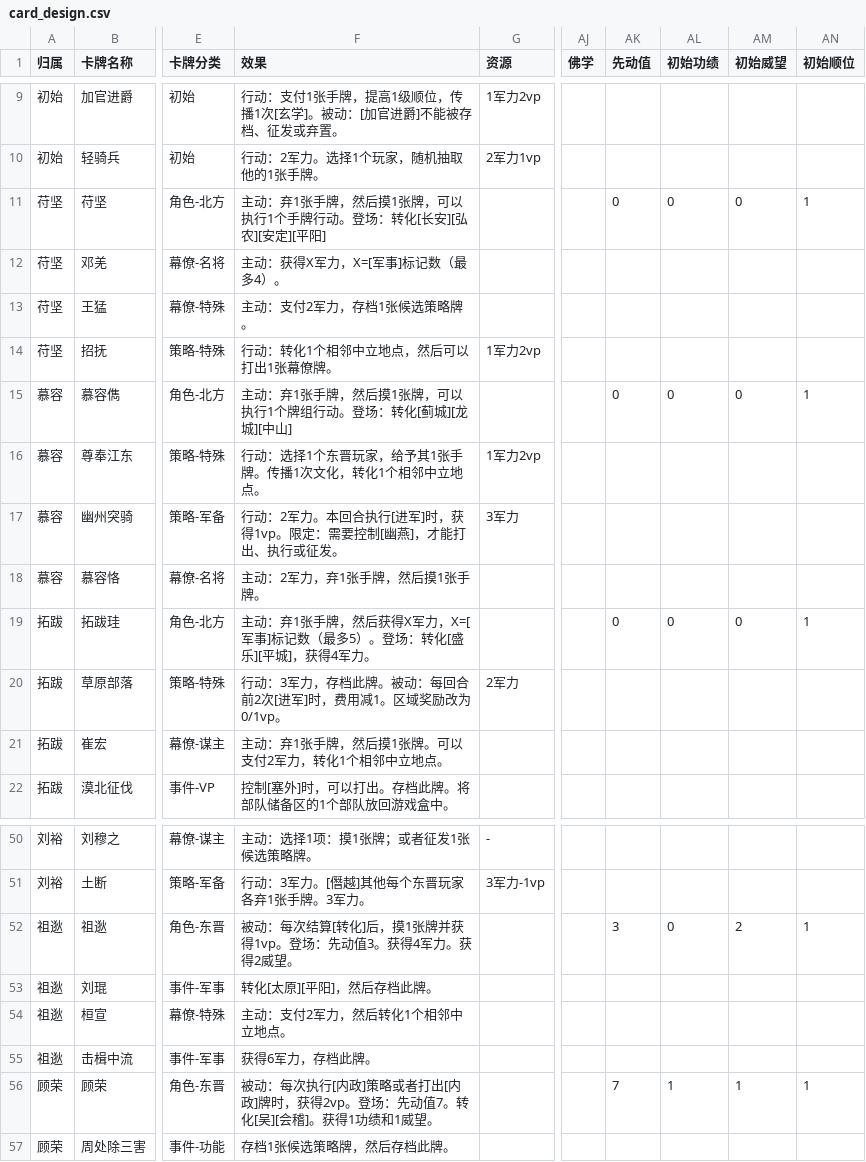
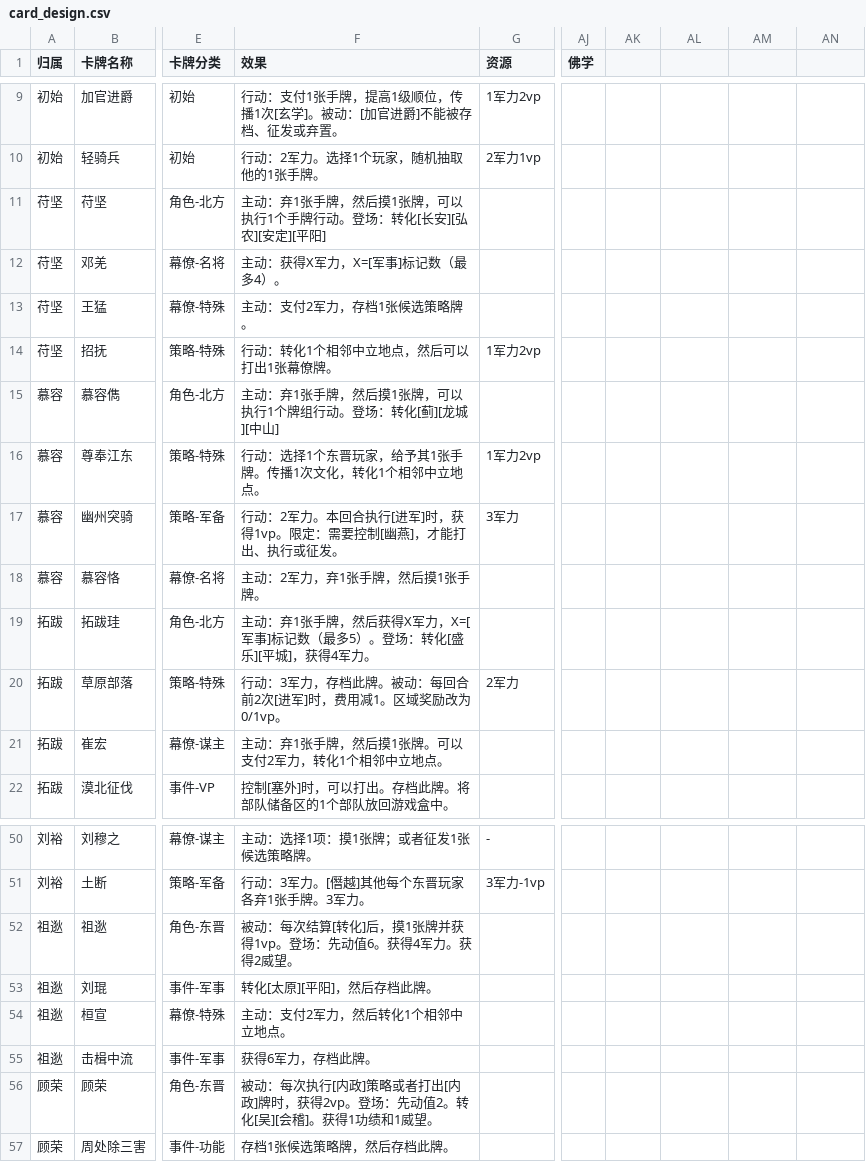
Before and after one commit to lizj14/project_six_dynasty, a CSV file: versions/v1.0/cards/card_design.csv, drawn as a sheet; only a part is shown, gaps mark what is left out; the diff covers the shown part only; the diff names each change by its address in the sheet, - before the commit and + after, or states it on an @@ line.

```diff
--- a/versions/v1.0/cards/card_design.csv
+++ b/versions/v1.0/cards/card_design.csv
-AK1: 先动值
+AK1: (empty)
-AL1: 初始功绩
+AL1: (empty)
-AM1: 初始威望
+AM1: (empty)
-AN1: 初始顺位
+AN1: (empty)
-AK11: 0
+AK11: (empty)
-AL11: 0
+AL11: (empty)
-AM11: 0
+AM11: (empty)
-AN11: 1
+AN11: (empty)
-F15 (效果): 主动：弃1张手牌，然后摸1张牌，可以执行1个牌组行动。登场：转化[蓟城][龙城][中山]
+F15 (效果): 主动：弃1张手牌，然后摸1张牌，可以执行1个牌组行动。登场：转化[蓟][龙城][中山]
-AK15: 0
+AK15: (empty)
-AL15: 0
+AL15: (empty)
-AM15: 0
+AM15: (empty)
-AN15: 1
+AN15: (empty)
-AK19: 0
+AK19: (empty)
-AL19: 0
+AL19: (empty)
-AM19: 0
+AM19: (empty)
-AN19: 1
+AN19: (empty)
-F52 (效果): 被动：每次结算[转化]后，摸1张牌并获得1vp。登场：先动值3。获得4军力。获得2威望。
+F52 (效果): 被动：每次结算[转化]后，摸1张牌并获得1vp。登场：先动值6。获得4军力。获得2威望。
-AK52: 3
+AK52: (empty)
-AL52: 0
+AL52: (empty)
-AM52: 2
+AM52: (empty)
-AN52: 1
+AN52: (empty)
-F56 (效果): …：先动值7。转化[…
+F56 (效果): …：先动值2。转化[…
-AK56: 7
+AK56: (empty)
-AL56: 1
+AL56: (empty)
-AM56: 1
+AM56: (empty)
-AN56: 1
+AN56: (empty)
```
Also changed, not shown: 30 edited cells elsewhere in this file, 2 other files.
